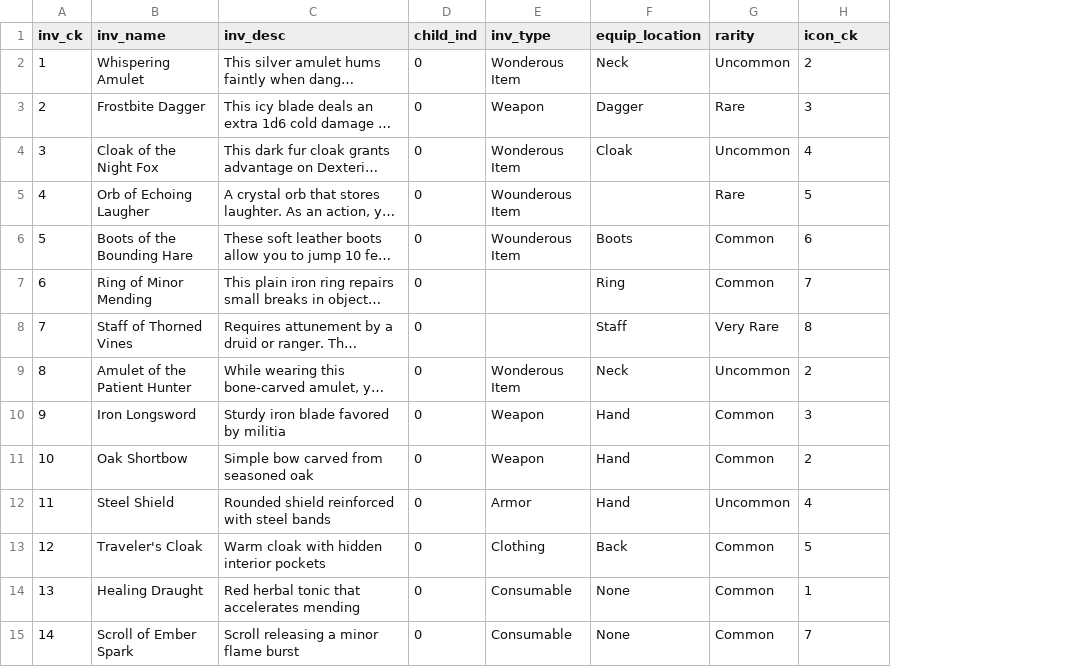
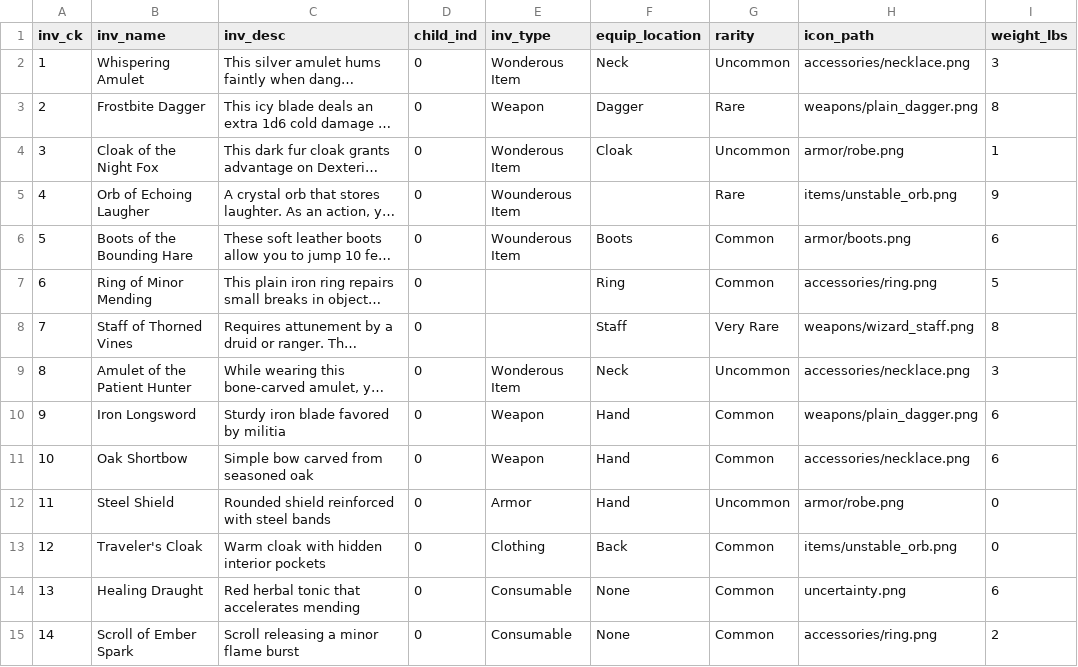
Before and after one commit to nschaefer1/jockle, a CSV file: sql/csv_seeds/seed_dim_inventory.csv, drawn as a sheet; only a part is shown; long unchanged cells end in …; addresses are those after the commit; the diff covers the shown part only; the diff names each change by its address in the sheet, - before the commit and + after, or states it on an @@ line.

Commit message:
Build: add weight and stats columns to database schema - Not yet wired into the UI - Added only to DB manager / backend layer - No public-facing impact or representation at this stage

```diff
--- a/sql/csv_seeds/seed_dim_inventory.csv
+++ b/sql/csv_seeds/seed_dim_inventory.csv
+column H (icon_path), rows 2-15: accessories/necklace.png | weapons/plain_dagger.png | armor/robe.png | items/unstable_orb.png | armor/boots.png | accessories/ring.png | weapons/wizard_staff.png | accessories/necklace.png | weapons/plain_dagger.png | accessories/necklace.png | armor/robe.png | items/unstable_orb.png | uncertainty.png | accessories/ring.png
-I1: icon_ck
+I1: weight_lbs
-I2 (weight_lbs): 2
+I2 (weight_lbs): 3
-I3 (weight_lbs): 3
+I3 (weight_lbs): 8
-I4 (weight_lbs): 4
+I4 (weight_lbs): 1
-I5 (weight_lbs): 5
+I5 (weight_lbs): 9
-I7 (weight_lbs): 7
+I7 (weight_lbs): 5
-I9 (weight_lbs): 2
+I9 (weight_lbs): 3
-I10 (weight_lbs): 3
+I10 (weight_lbs): 6
-I11 (weight_lbs): 2
+I11 (weight_lbs): 6
-I12 (weight_lbs): 4
+I12 (weight_lbs): 0
-I13 (weight_lbs): 5
+I13 (weight_lbs): 0
-I14 (weight_lbs): 1
+I14 (weight_lbs): 6
-I15 (weight_lbs): 7
+I15 (weight_lbs): 2
```
Also changed, not shown: 50 edited cells elsewhere in this file, 4 other files.
